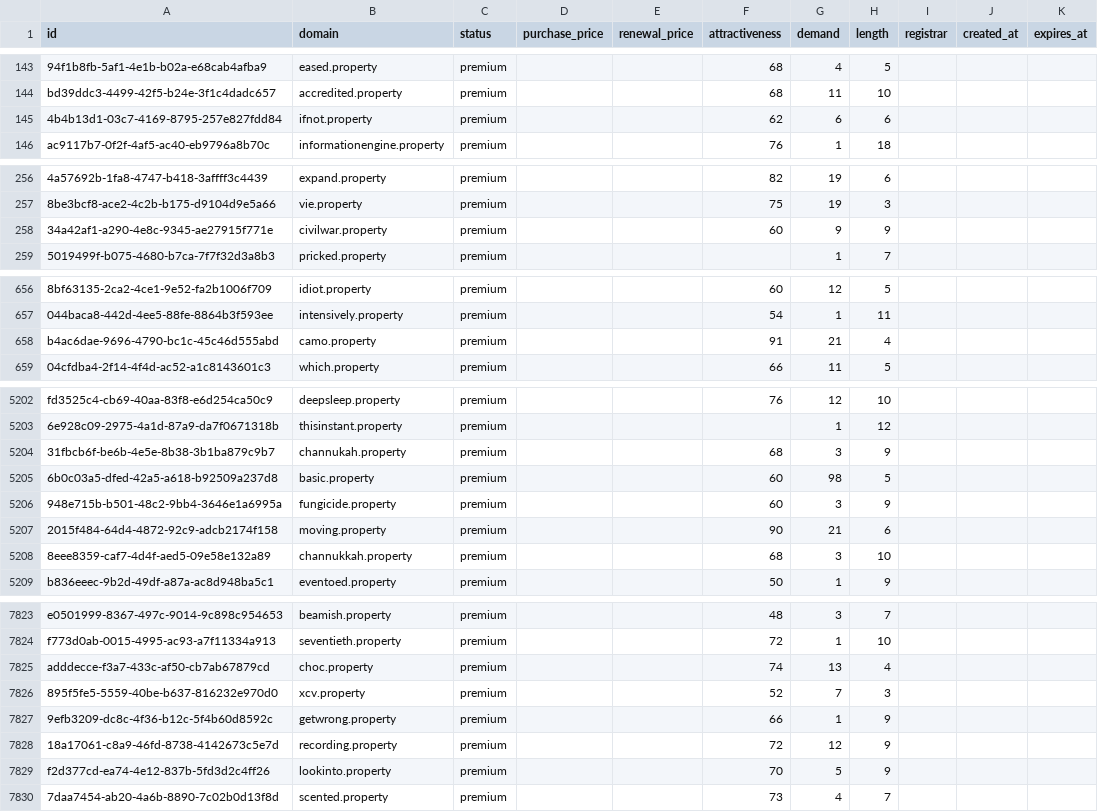
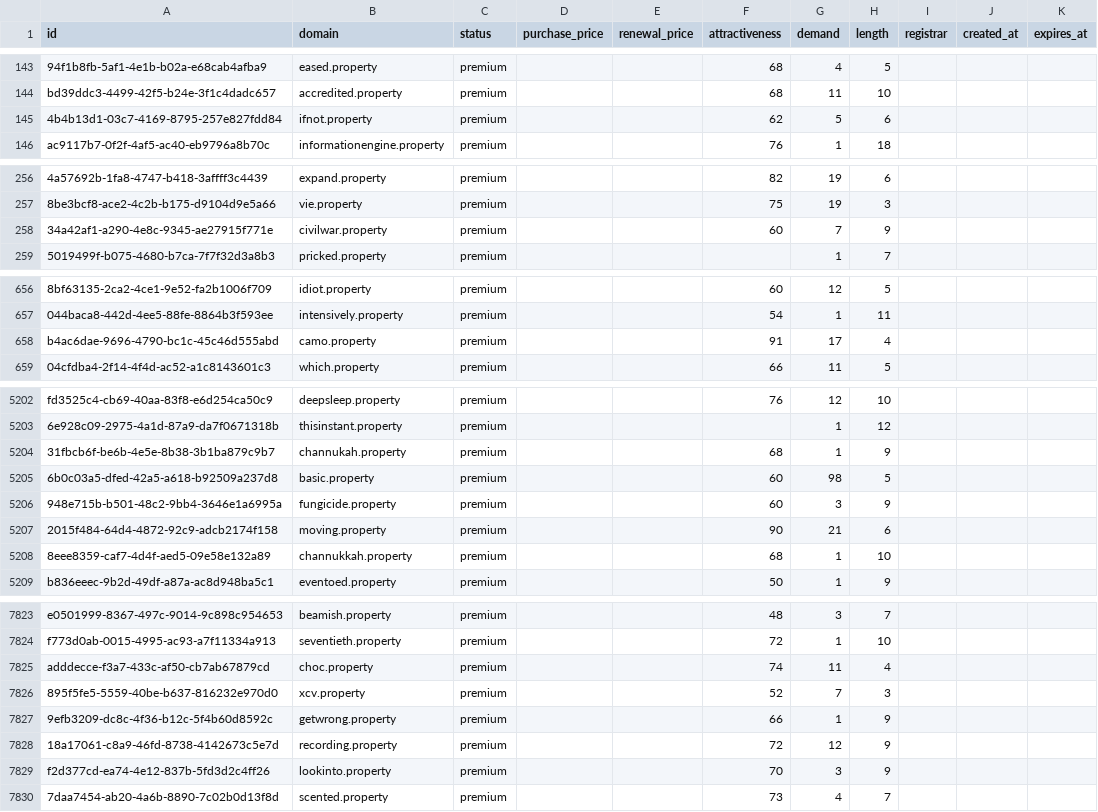
Before and after one commit to UniqueDomains/property-oneword-domains, a CSV file: property.csv, drawn as a sheet; only a part is shown, gaps mark what is left out; the diff covers the shown part only; the diff names each change by its address in the sheet, - before the commit and + after, or states it on an @@ line.

Commit message:
Domains update

```diff
--- a/property.csv
+++ b/property.csv
-G145 (demand): 6
+G145 (demand): 5
-G258 (demand): 9
+G258 (demand): 7
-G658 (demand): 21
+G658 (demand): 17
-G5204 (demand): 3
+G5204 (demand): 1
-G5208 (demand): 3
+G5208 (demand): 1
-G7825 (demand): 13
+G7825 (demand): 11
-G7829 (demand): 5
+G7829 (demand): 3
```
Also changed, not shown: 19 edited cells elsewhere in this file, 6 other files.
